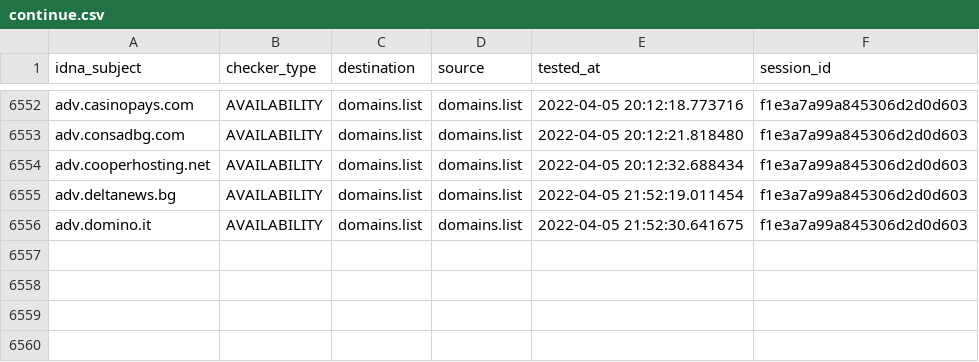
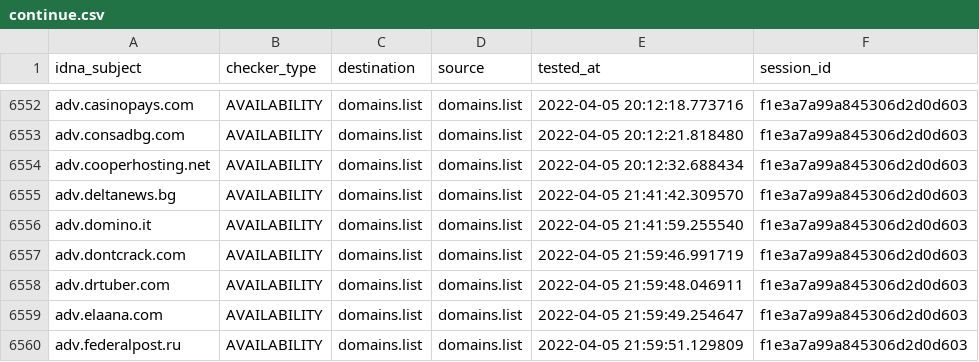
Before and after one commit to Ultimate-Hosts-Blacklist/Wiggum27_Blockers, a CSV file: output/domains.list/continue.csv, drawn as a sheet; only a part is shown, gaps mark what is left out.

```diff
--- a/output/domains.list/continue.csv
+++ b/output/domains.list/continue.csv
@@ -6554,3 +6554,7 @@ adv.consadbg.com,AVAILABILITY,domains.list,domains.list,2022-04-05 20:12:21.8184
 adv.cooperhosting.net,AVAILABILITY,domains.list,domains.list,2022-04-05 20:12:32.688434,f1e3a7a99a845306d2d0d603
-adv.deltanews.bg,AVAILABILITY,domains.list,domains.list,2022-04-05 21:52:19.011454,f1e3a7a99a845306d2d0d603
-adv.domino.it,AVAILABILITY,domains.list,domains.list,2022-04-05 21:52:30.641675,f1e3a7a99a845306d2d0d603
+adv.deltanews.bg,AVAILABILITY,domains.list,domains.list,2022-04-05 21:41:42.309570,f1e3a7a99a845306d2d0d603
+adv.domino.it,AVAILABILITY,domains.list,domains.list,2022-04-05 21:41:59.255540,f1e3a7a99a845306d2d0d603
+adv.dontcrack.com,AVAILABILITY,domains.list,domains.list,2022-04-05 21:59:46.991719,f1e3a7a99a845306d2d0d603
+adv.drtuber.com,AVAILABILITY,domains.list,domains.list,2022-04-05 21:59:48.046911,f1e3a7a99a845306d2d0d603
+adv.elaana.com,AVAILABILITY,domains.list,domains.list,2022-04-05 21:59:49.254647,f1e3a7a99a845306d2d0d603
+adv.federalpost.ru,AVAILABILITY,domains.list,domains.list,2022-04-05 21:59:51.129809,f1e3a7a99a845306d2d0d603
```
Also changed, not shown: .pyfunceble/inactive.csv, 10 other files.
